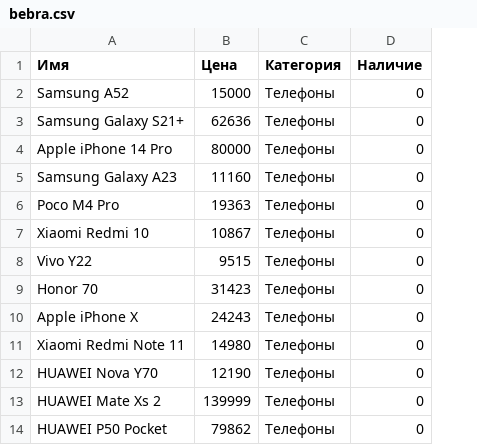
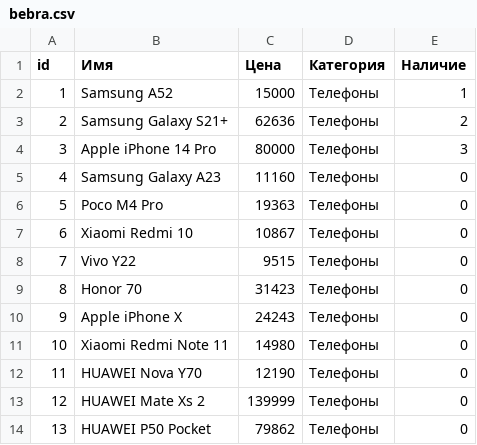
Before and after one commit to T1murCoder/timur_qt_project, a CSV file: Записи/bebra.csv, drawn as a sheet; only a part is shown; addresses are those after the commit; the diff names each change by its address in the sheet, - before the commit and + after, or states it on an @@ line.

```diff
--- a/Записи/bebra.csv
+++ b/Записи/bebra.csv
+column A (id), rows 2-14: 1 | 2 | 3 | 4 | 5 | 6 | 7 | 8 | 9 | 10 | 11 | 12 | 13
-E2 (Наличие): 0
+E2 (Наличие): 1
-E3 (Наличие): 0
+E3 (Наличие): 2
-E4 (Наличие): 0
+E4 (Наличие): 3
```
Also changed, not shown: 3 other files.
